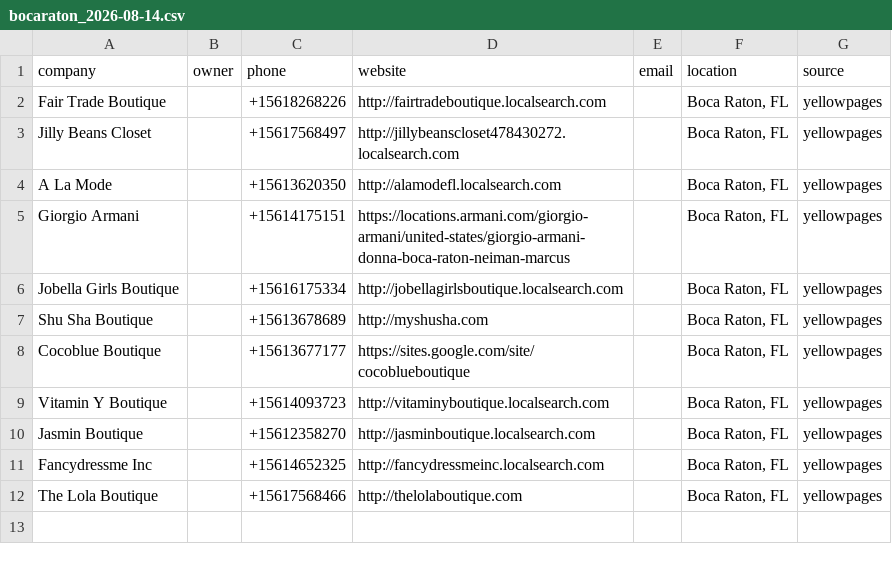
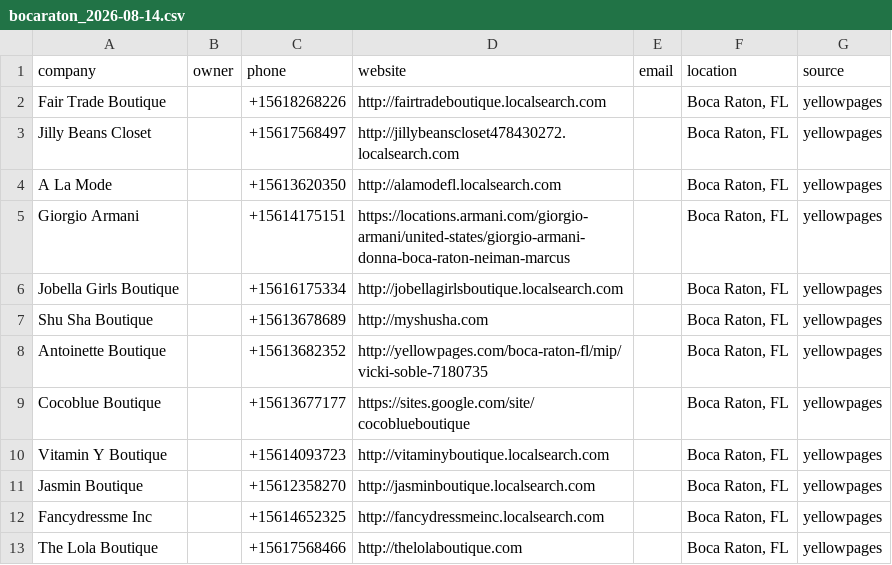
Before and after one commit to zunairaadnan59-droid/lead-gen-system, a CSV file: data/leads/bocaraton_2026-08-14.csv, drawn as a sheet; the diff names each change by its address in the sheet, - before the commit and + after, or states it on an @@ line.

```diff
--- a/data/leads/bocaraton_2026-08-14.csv
+++ b/data/leads/bocaraton_2026-08-14.csv
+row 8: Antoinette Boutique |  | +15613682352 | http://yellowpages.com/boca-raton-fl/mip/vicki-soble-7180735 |  | Boca Raton, FL | yellowpages
```
Also changed, not shown: data/leads/beverlyhills_2026-08-14.csv, data/leads/greenwich_2026-08-14.csv, 3 other files.
